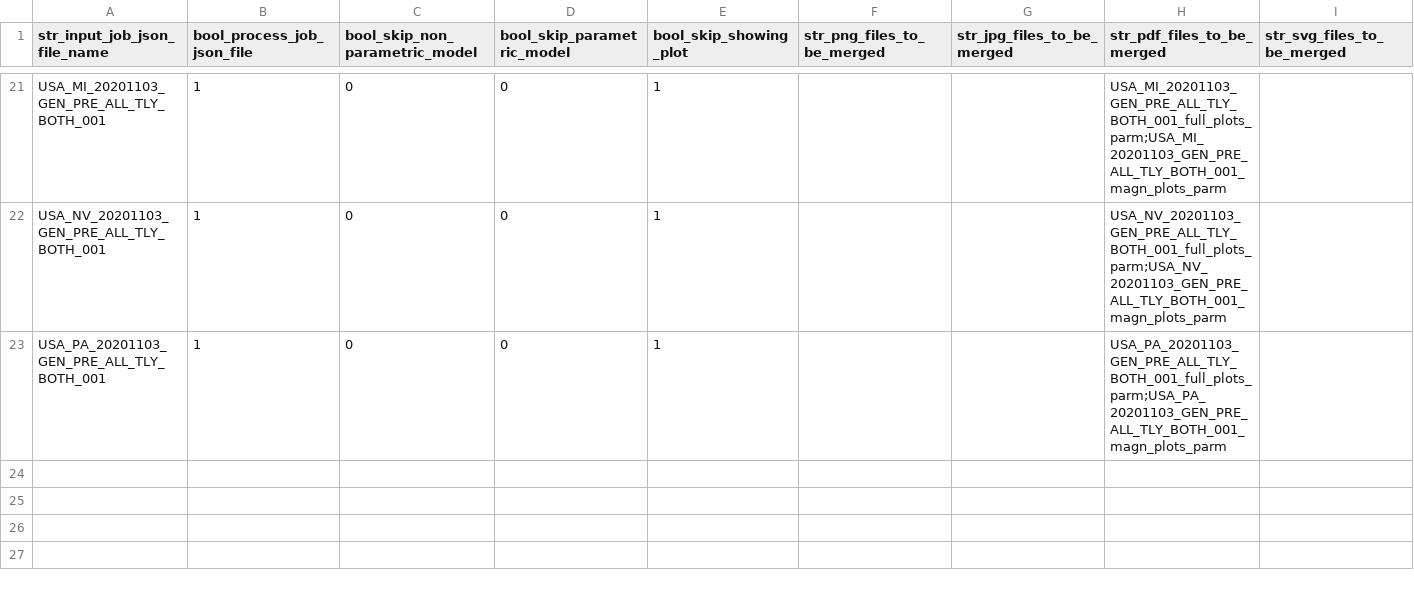
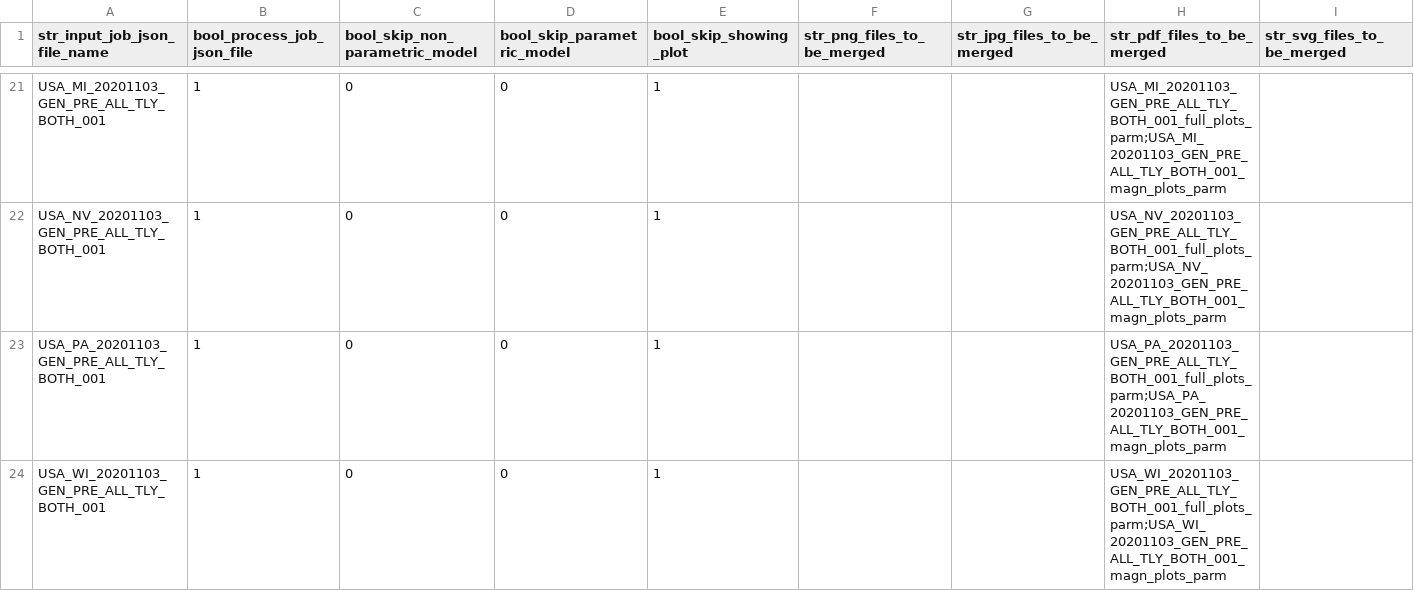
Before and after one commit to quant-manager/election_outliers, a CSV file: input_batches_csv/USA_--_20201103_GEN_---_---_---_----_001_batch.csv, drawn as a sheet; only a part is shown, gaps mark what is left out.

Commit message:
Added USA_WI_20201103_GEN_PRE_ALL_TLY_BOTH_001.

```diff
--- a/input_batches_csv/USA_--_20201103_GEN_---_---_---_----_001_batch.csv
+++ b/input_batches_csv/USA_--_20201103_GEN_---_---_---_----_001_batch.csv
@@ -23 +23,2 @@ USA_NV_20201103_GEN_PRE_ALL_TLY_BOTH_001,1,0,0,1,,,USA_NV_20201103_GEN_PRE_ALL_T
 USA_PA_20201103_GEN_PRE_ALL_TLY_BOTH_001,1,0,0,1,,,USA_PA_20201103_GEN_PRE_ALL_TLY_BOTH_001_full_plots_parm;USA_PA_20201103_GEN_PRE_ALL_TLY_BOTH_001_magn_plots_parm,
+USA_WI_20201103_GEN_PRE_ALL_TLY_BOTH_001,1,0,0,1,,,USA_WI_20201103_GEN_PRE_ALL_TLY_BOTH_001_full_plots_parm;USA_WI_20201103_GEN_PRE_ALL_TLY_BOTH_001_magn_plots_parm,
```
Also changed, not shown: 9 other files.
